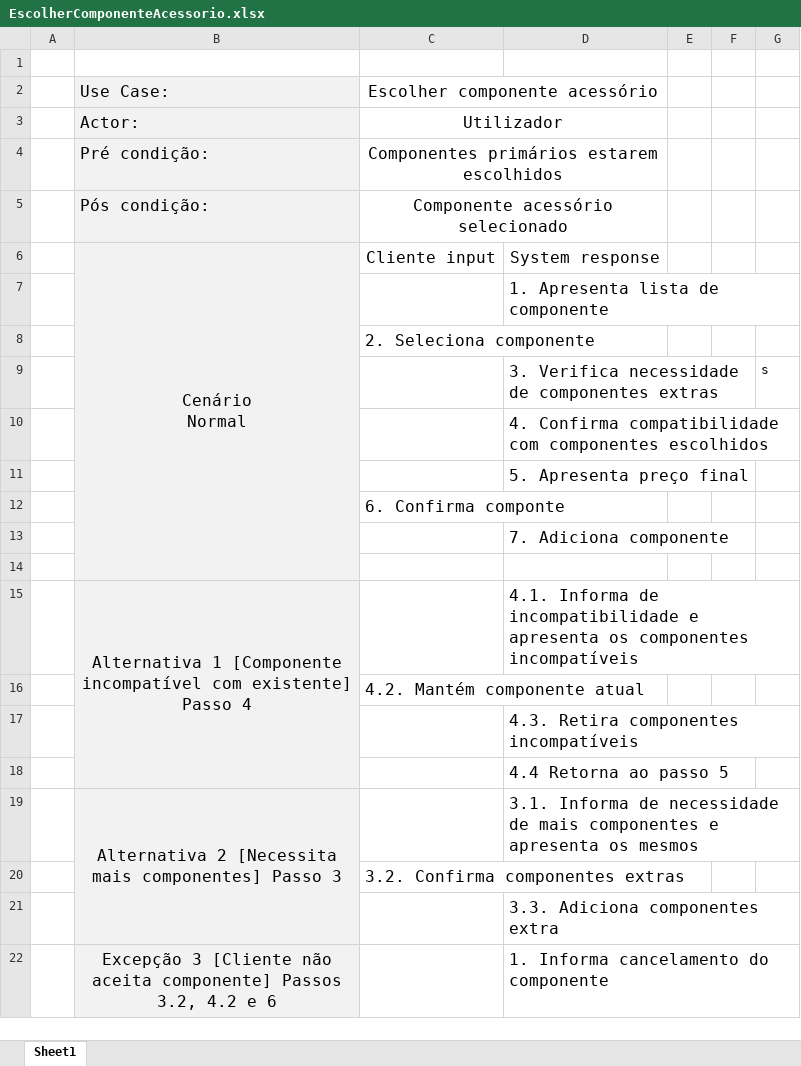
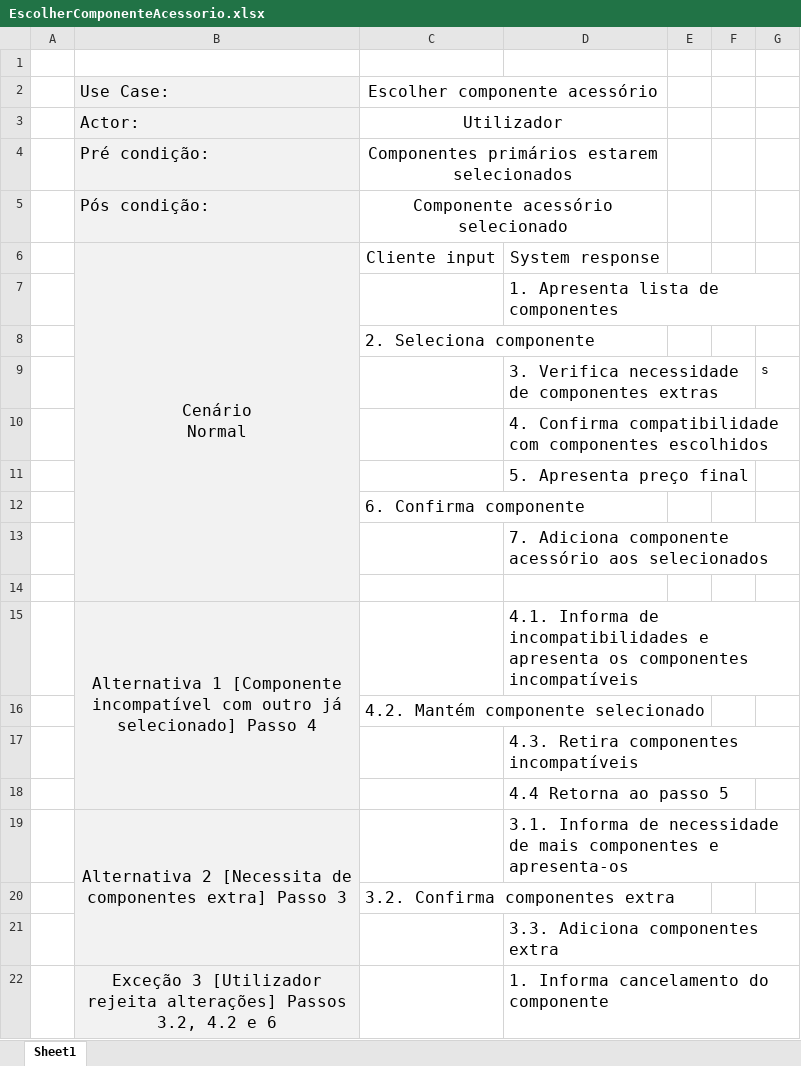
Before and after one commit to alves-luis/dss-configura_facil, an Excel workbook: diagramas/UseCases/EscolherComponenteAcessorio.xlsx, sheet Sheet1, drawn as a sheet; values as stored, in another font and other column widths than the file's, no borders; the diff names each change by its address in the sheet, - before the commit and + after, or states it on an @@ line.

Commit message:
Revisão final do Use Case EscolherComponenteAcessório done

```diff
--- a/diagramas/UseCases/EscolherComponenteAcessorio.xlsx (sheet Sheet1)
+++ b/diagramas/UseCases/EscolherComponenteAcessorio.xlsx (sheet Sheet1)
-C4: Componentes primários estarem escolhidos
+C4: Componentes primários estarem selecionados
-D7: 1. Apresenta lista de componente
+D7: 1. Apresenta lista de componentes
-C12: 6. Confirma componte
+C12: 6. Confirma componente
-D13: 7. Adiciona componente
+D13: 7. Adiciona componente acessório aos selecionados
-B15: …incompatível com existente] Passo 4
+B15: …incompatível com outro já selecionado] Passo 4
-D15: …Informa de incompatibilidade e apresenta…
+D15: …Informa de incompatibilidades e apresenta…
-C16: 4.2. Mantém componente atual
+C16: 4.2. Mantém componente selecionado
-B19: …2 [Necessita mais componentes] Passo 3
+B19: …2 [Necessita de componentes extra] Passo 3
-D19: …componentes e apresenta os mesmos
+D19: …componentes e apresenta-os
-C20: 3.2. Confirma componentes extras
+C20: 3.2. Confirma componentes extra
-B22: Excepção 3 [Cliente não aceita componente] Passos 3.2,…
+B22: Exceção 3 [Utilizador rejeita alterações] Passos 3.2,…
```
Also changed, not shown: 1 other file.
